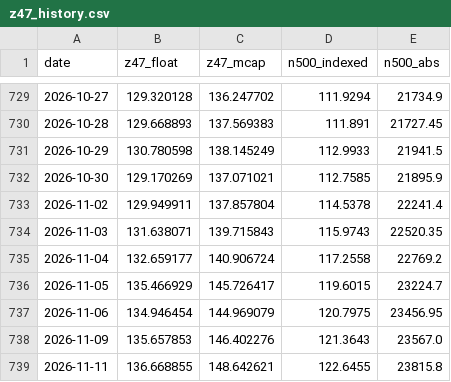
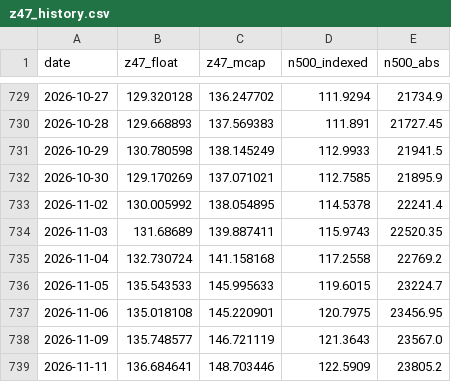
Before and after one commit to EverythingDesign/z47-index-feed, a CSV file: z47_history.csv, drawn as a sheet; only a part is shown, gaps mark what is left out.

```diff
--- a/z47_history.csv
+++ b/z47_history.csv
@@ -732,8 +732,8 @@ date,z47_float,z47_mcap,n500_indexed,n500_abs
 2026-10-30,129.170269,137.071021,112.7585,21895.9
-2026-11-02,129.949911,137.857804,114.5378,22241.4
-2026-11-03,131.638071,139.715843,115.9743,22520.35
-2026-11-04,132.659177,140.906724,117.2558,22769.2
-2026-11-05,135.466929,145.726417,119.6015,23224.7
-2026-11-06,134.946454,144.969079,120.7975,23456.95
-2026-11-09,135.657853,146.402276,121.3643,23567.0
-2026-11-11,136.668855,148.642621,122.6455,23815.8
+2026-11-02,130.005992,138.054895,114.5378,22241.4
+2026-11-03,131.68689,139.887411,115.9743,22520.35
+2026-11-04,132.730724,141.158168,117.2558,22769.2
+2026-11-05,135.543533,145.995633,119.6015,23224.7
+2026-11-06,135.018108,145.220901,120.7975,23456.95
+2026-11-09,135.748577,146.721119,121.3643,23567.0
+2026-11-11,136.684641,148.703446,122.5909,23805.2
```
Also changed, not shown: 2 other files.
